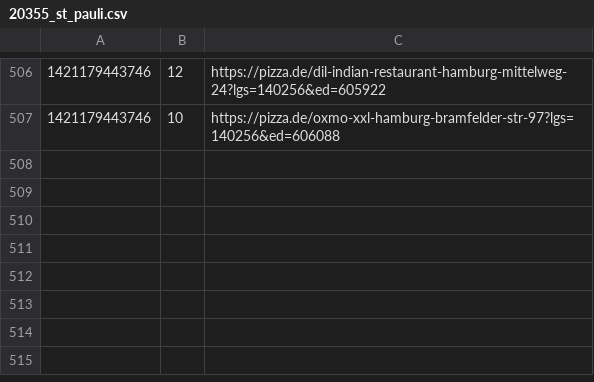
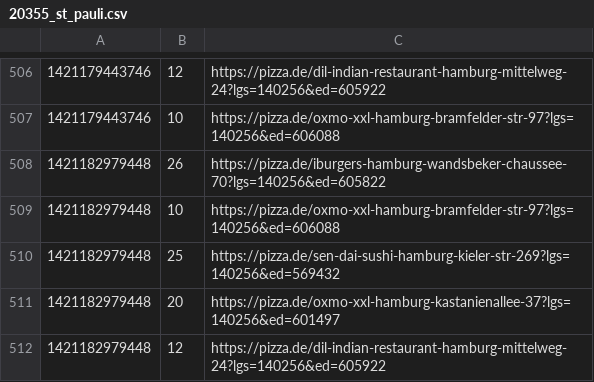
Before and after one commit to pizzadealer/pizzadealer.github.io, a CSV file: data/20355_st_pauli.csv, drawn as a sheet; only a part is shown, gaps mark what is left out; the diff names each change by its address in the sheet, - before the commit and + after, or states it on an @@ line.

```diff
--- a/data/20355_st_pauli.csv
+++ b/data/20355_st_pauli.csv
+row 508: 1421182979448 | 26 | https://pizza.de/iburgers-hamburg-wandsbeker-chaussee-70?lgs=140256&ed=605822
+row 509: 1421182979448 | 10 | https://pizza.de/oxmo-xxl-hamburg-bramfelder-str-97?lgs=140256&ed=606088
+row 510: 1421182979448 | 25 | https://pizza.de/sen-dai-sushi-hamburg-kieler-str-269?lgs=140256&ed=569432
+row 511: 1421182979448 | 20 | https://pizza.de/oxmo-xxl-hamburg-kastanienallee-37?lgs=140256&ed=601497
+row 512: 1421182979448 | 12 | https://pizza.de/dil-indian-restaurant-hamburg-mittelweg-24?lgs=140256&ed=605922
```
Also changed, not shown: data/20539_rothenburgsort.csv, 1 other file.
